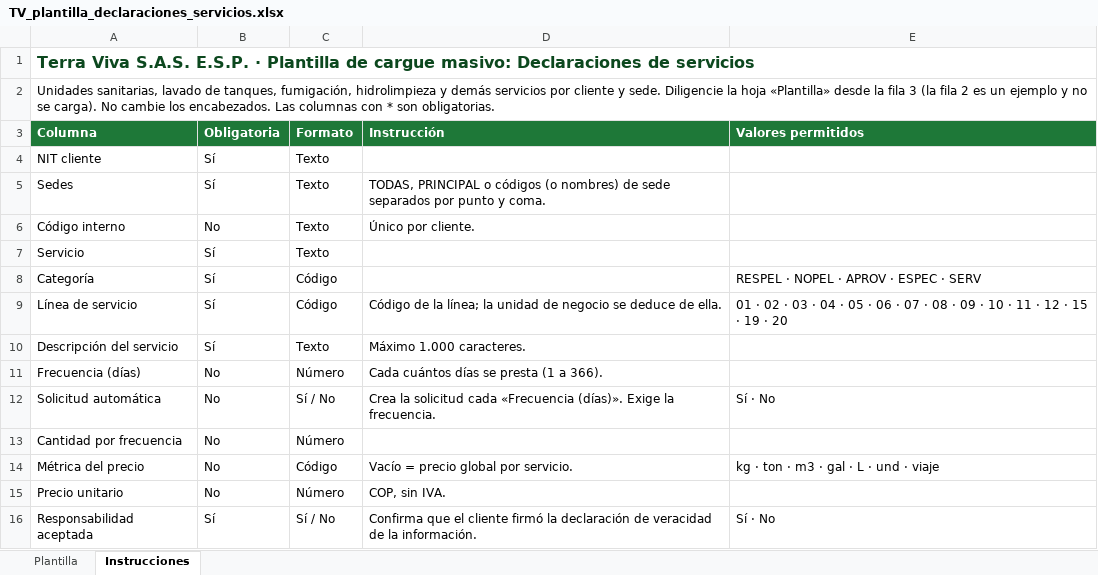
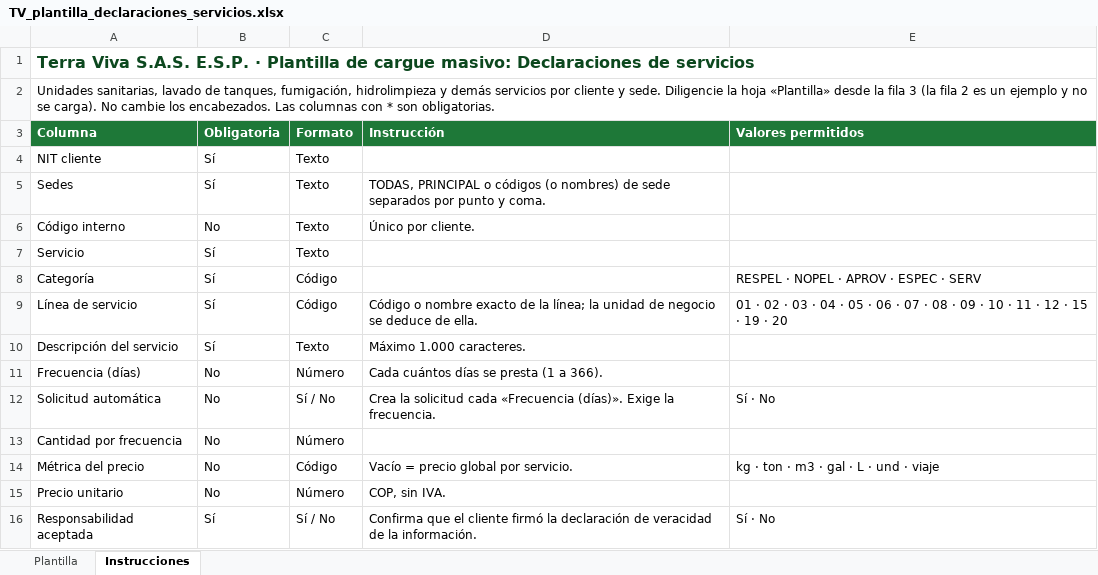
Before and after one commit to gerencia934/terry-app, an Excel workbook: docs/plantillas/TV_plantilla_declaraciones_servicios.xlsx, sheet Instrucciones, drawn as a sheet; values as stored, in another font and other column widths than the file's, no borders; the diff names each change by its address in the sheet, - before the commit and + after, or states it on an @@ line.

```diff
--- a/docs/plantillas/TV_plantilla_declaraciones_servicios.xlsx (sheet Instrucciones)
+++ b/docs/plantillas/TV_plantilla_declaraciones_servicios.xlsx (sheet Instrucciones)
-D9 (Instrucción): Código de la…
+D9 (Instrucción): Código o nombre exacto de la…
```
Also changed, not shown: docs/plantillas/TV_plantilla_clientes.xlsx, docs/plantillas/TV_plantilla_declaraciones_residuos.xlsx, 46 other files.
